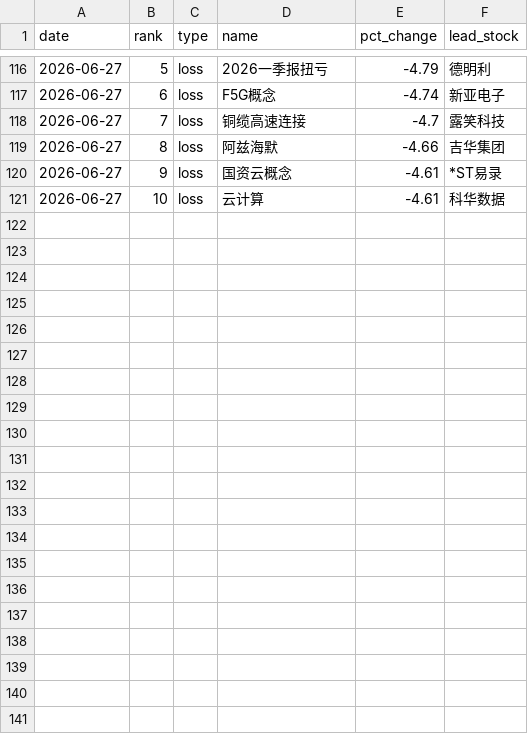
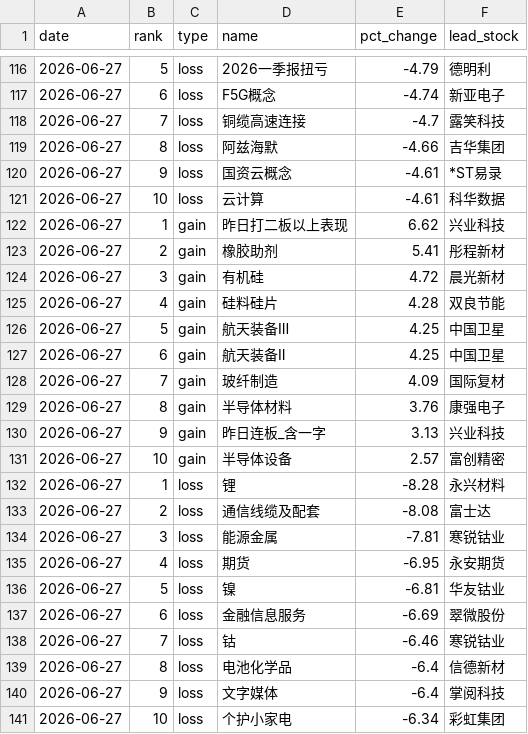
Before and after one commit to LIUruchuan/jin10-daily-market, a CSV file: data/history/sector_ranking_history.csv, drawn as a sheet; only a part is shown, gaps mark what is left out; the diff names each change by its address in the sheet, - before the commit and + after, or states it on an @@ line.

```diff
--- a/data/history/sector_ranking_history.csv
+++ b/data/history/sector_ranking_history.csv
+row 122: 2026-06-27 | 1 | gain | 昨日打二板以上表现 | 6.62 | 兴业科技
+row 123: 2026-06-27 | 2 | gain | 橡胶助剂 | 5.41 | 彤程新材
+row 124: 2026-06-27 | 3 | gain | 有机硅 | 4.72 | 晨光新材
+row 125: 2026-06-27 | 4 | gain | 硅料硅片 | 4.28 | 双良节能
+row 126: 2026-06-27 | 5 | gain | 航天装备Ⅲ | 4.25 | 中国卫星
+row 127: 2026-06-27 | 6 | gain | 航天装备Ⅱ | 4.25 | 中国卫星
+row 128: 2026-06-27 | 7 | gain | 玻纤制造 | 4.09 | 国际复材
+row 129: 2026-06-27 | 8 | gain | 半导体材料 | 3.76 | 康强电子
+row 130: 2026-06-27 | 9 | gain | 昨日连板_含一字 | 3.13 | 兴业科技
+row 131: 2026-06-27 | 10 | gain | 半导体设备 | 2.57 | 富创精密
+row 132: 2026-06-27 | 1 | loss | 锂 | -8.28 | 永兴材料
+row 133: 2026-06-27 | 2 | loss | 通信线缆及配套 | -8.08 | 富士达
+row 134: 2026-06-27 | 3 | loss | 能源金属 | -7.81 | 寒锐钴业
+row 135: 2026-06-27 | 4 | loss | 期货 | -6.95 | 永安期货
+row 136: 2026-06-27 | 5 | loss | 镍 | -6.81 | 华友钴业
+row 137: 2026-06-27 | 6 | loss | 金融信息服务 | -6.69 | 翠微股份
+row 138: 2026-06-27 | 7 | loss | 钴 | -6.46 | 寒锐钴业
+row 139: 2026-06-27 | 8 | loss | 电池化学品 | -6.4 | 信德新材
+row 140: 2026-06-27 | 9 | loss | 文字媒体 | -6.4 | 掌阅科技
+row 141: 2026-06-27 | 10 | loss | 个护小家电 | -6.34 | 彩虹集团
```
Also changed, not shown: 6 other files.
